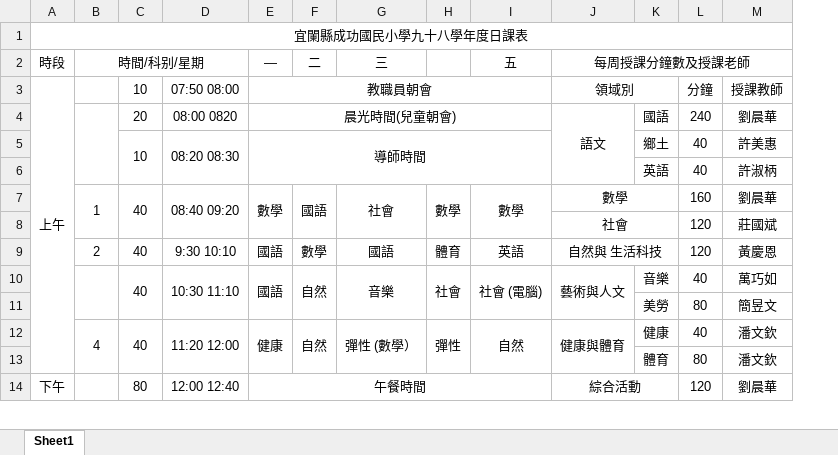
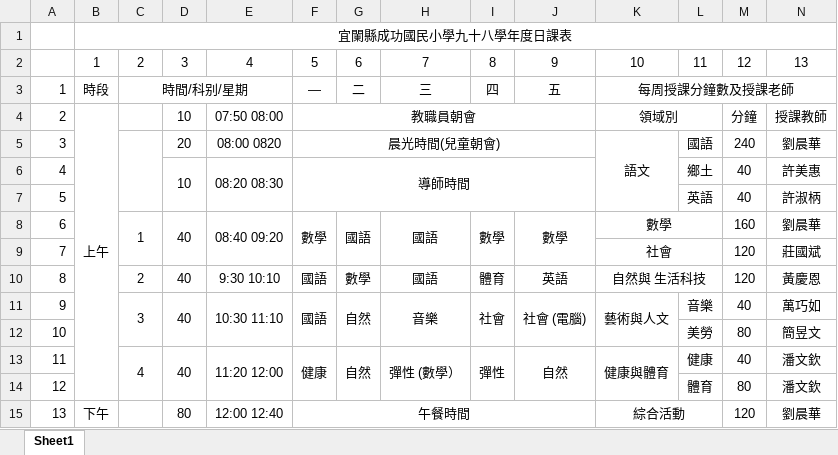
Before and after one commit to flyingtrista/flyingtrista.github.io, an Excel workbook: day02-1/HTML表格作業.xlsx, sheet Sheet1, drawn as a sheet; only a part is shown; values as stored, in another font and other column widths than the file's, no borders; addresses are those after the commit; rows hold the shown columns only; the diff names each change by its address in the sheet, - before the commit and + after, or states it on an @@ line.

```diff
--- a/day02-1/HTML表格作業.xlsx (sheet Sheet1)
+++ b/day02-1/HTML表格作業.xlsx (sheet Sheet1)
+column A, rows 3-15: 1 | 2 | 3 | 4 | 5 | 6 | 7 | 8 | 9 | 10 | 11 | 12 | 13
+row 2:  | 1 | 2 | 3 | 4 | 5 | 6 | 7 | 8 | 9 | 10 | 11 | 12 | 13
-I3: (empty)
+I3: 四
-H8: 社會
+H8: 國語
-C11: (empty)
+C11: 3
```
Also changed, not shown: 3 other files.
